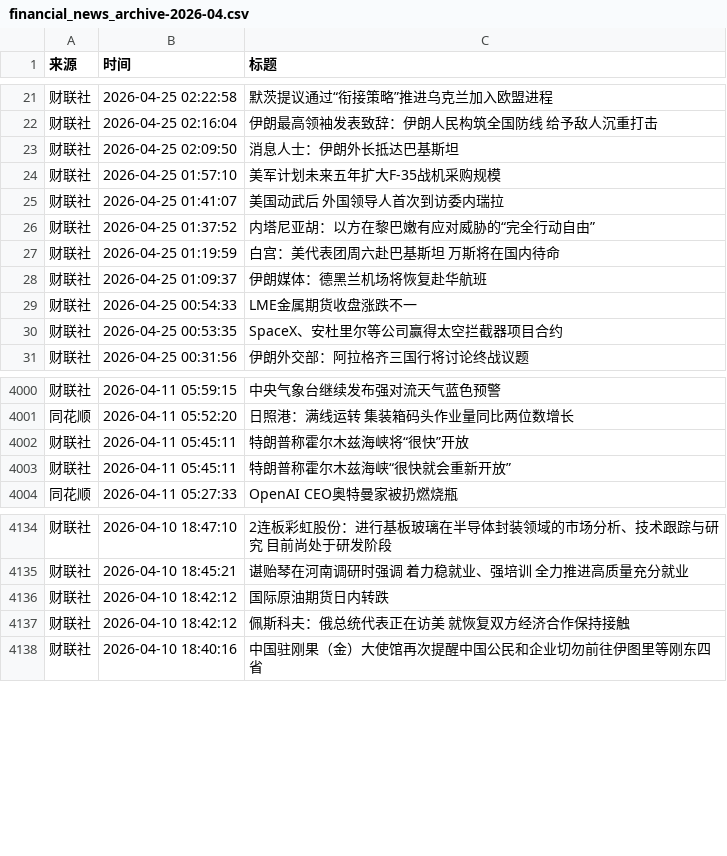
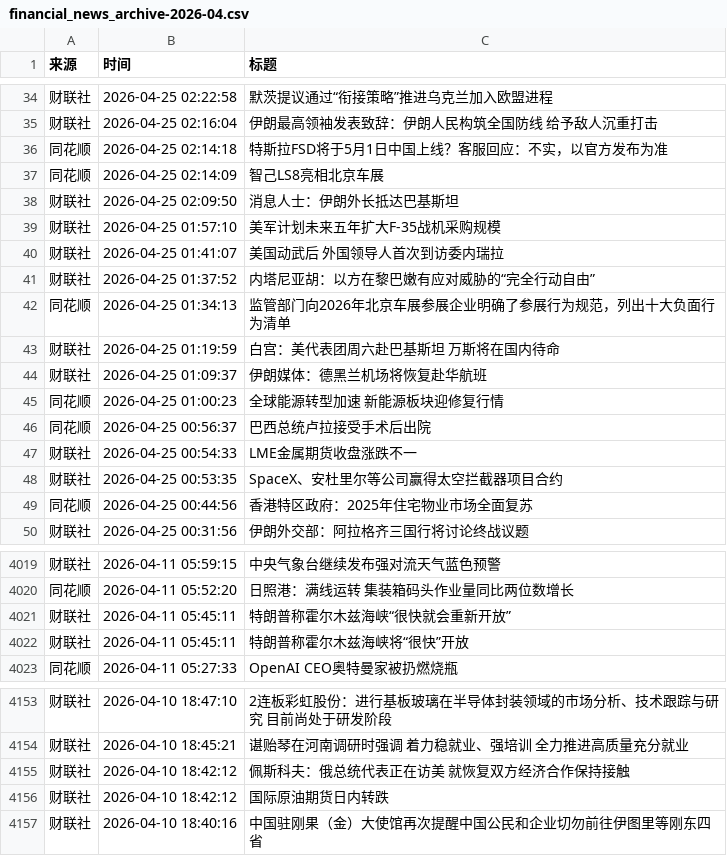
Before and after one commit to xiaoshuochangzai/huiboyanbao, a CSV file: 财经新闻数据/financial_news_archive-2026-04.csv, drawn as a sheet; only a part is shown, gaps mark what is left out; the diff covers the shown part only.

```diff
--- a/财经新闻数据/financial_news_archive-2026-04.csv
+++ b/财经新闻数据/financial_news_archive-2026-04.csv
@@ -22,2 +35,4 @@
 财联社,2026-04-25 02:16:04,伊朗最高领袖发表致辞：伊朗人民构筑全国防线 给予敌人沉重打击
+同花顺,2026-04-25 02:14:18,特斯拉FSD将于5月1日中国上线？客服回应：不实，以官方发布为准
+同花顺,2026-04-25 02:14:09,智己LS8亮相北京车展
 财联社,2026-04-25 02:09:50,消息人士：伊朗外长抵达巴基斯坦
@@ -26,6 +41,10 @@
 财联社,2026-04-25 01:37:52,内塔尼亚胡：以方在黎巴嫩有应对威胁的“完全行动自由”
+同花顺,2026-04-25 01:34:13,监管部门向2026年北京车展参展企业明确了参展行为规范，列出十大负面行为清单
 财联社,2026-04-25 01:19:59,白宫：美代表团周六赴巴基斯坦 万斯将在国内待命
 财联社,2026-04-25 01:09:37,伊朗媒体：德黑兰机场将恢复赴华航班
+同花顺,2026-04-25 01:00:23,全球能源转型加速 新能源板块迎修复行情
+同花顺,2026-04-25 00:56:37,巴西总统卢拉接受手术后出院
 财联社,2026-04-25 00:54:33,LME金属期货收盘涨跌不一
 财联社,2026-04-25 00:53:35,SpaceX、安杜里尔等公司赢得太空拦截器项目合约
+同花顺,2026-04-25 00:44:56,香港特区政府：2025年住宅物业市场全面复苏
 财联社,2026-04-25 00:31:56,伊朗外交部：阿拉格齐三国行将讨论终战议题
@@ -4001,4 +4020,4 @@
 同花顺,2026-04-11 05:52:20,日照港：满线运转 集装箱码头作业量同比两位数增长
-财联社,2026-04-11 05:45:11,特朗普称霍尔木兹海峡将“很快”开放
 财联社,2026-04-11 05:45:11,特朗普称霍尔木兹海峡“很快就会重新开放”
+财联社,2026-04-11 05:45:11,特朗普称霍尔木兹海峡将“很快”开放
 同花顺,2026-04-11 05:27:33,OpenAI CEO奥特曼家被扔燃烧瓶
@@ -4135,4 +4154,4 @@
 财联社,2026-04-10 18:45:21,谌贻琴在河南调研时强调 着力稳就业、强培训 全力推进高质量充分就业
-财联社,2026-04-10 18:42:12,国际原油期货日内转跌
 财联社,2026-04-10 18:42:12,佩斯科夫：俄总统代表正在访美 就恢复双方经济合作保持接触
+财联社,2026-04-10 18:42:12,国际原油期货日内转跌
 财联社,2026-04-10 18:40:16,中国驻刚果（金）大使馆再次提醒中国公民和企业切勿前往伊图里等刚东四省
```
Also changed, not shown: 13 added rows and 5 moved rows elsewhere in this file, 4 other files.
